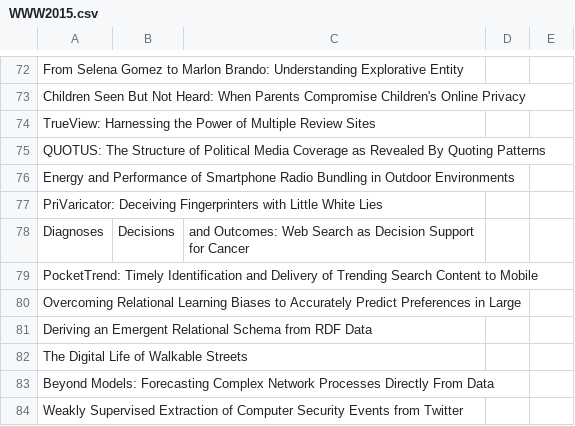
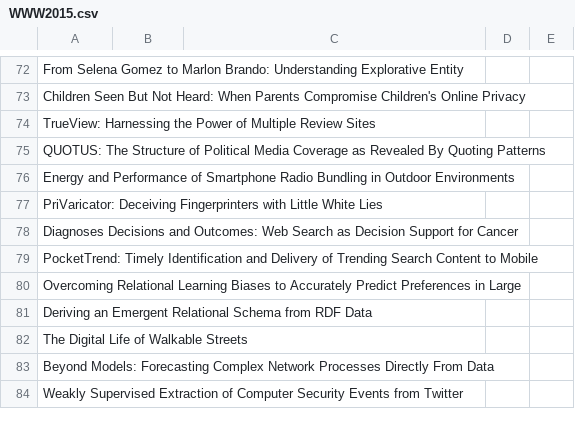
Before and after one commit to KuangyiZhu/ML_Survey, a CSV file: PaperSurveys/WWW2015.csv, drawn as a sheet; only a part is shown, gaps mark what is left out; removed rows and columns are numbered as before the commit, all else as after; the diff names each change by its address in the sheet, - before the commit and + after, or states it on an @@ line.

Commit message:
Update WWW2015.csv

```diff
--- a/PaperSurveys/WWW2015.csv
+++ b/PaperSurveys/WWW2015.csv
-row 78: Diagnoses | Decisions | and Outcomes: Web Search as Decision Support for Cancer
+row 78: Diagnoses Decisions and Outcomes: Web Search as Decision Support for Cancer
```
